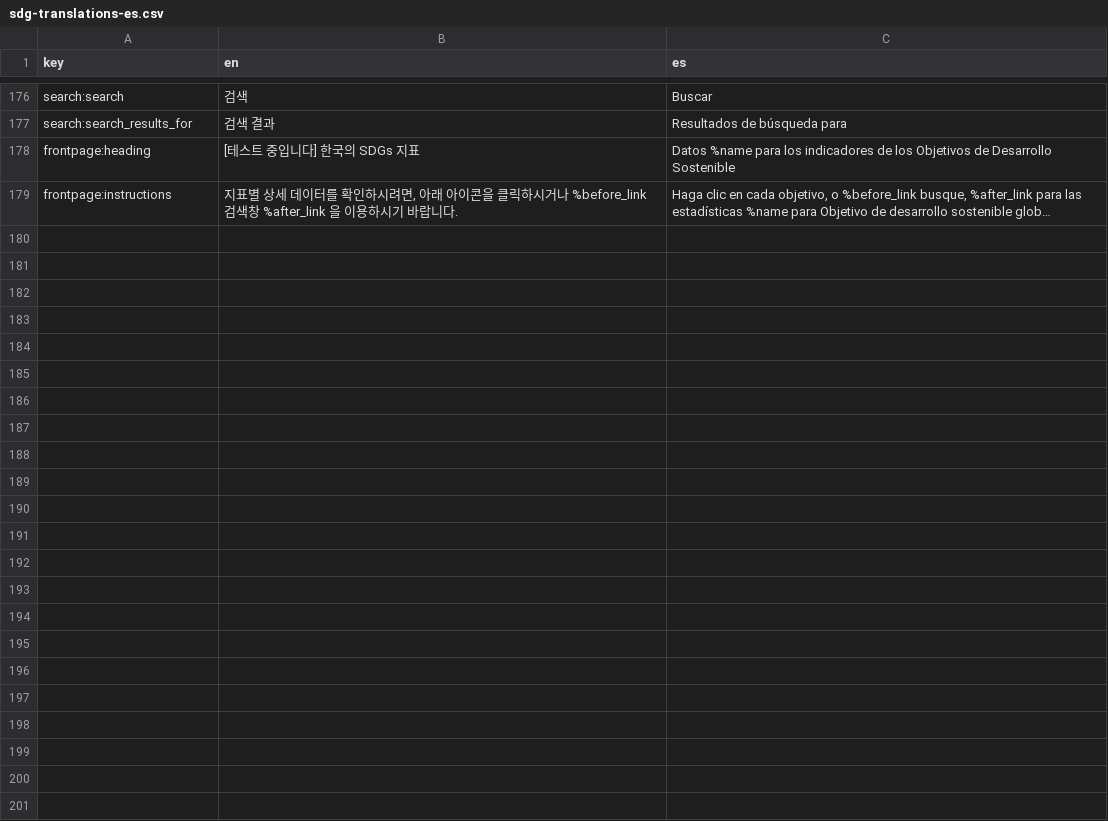
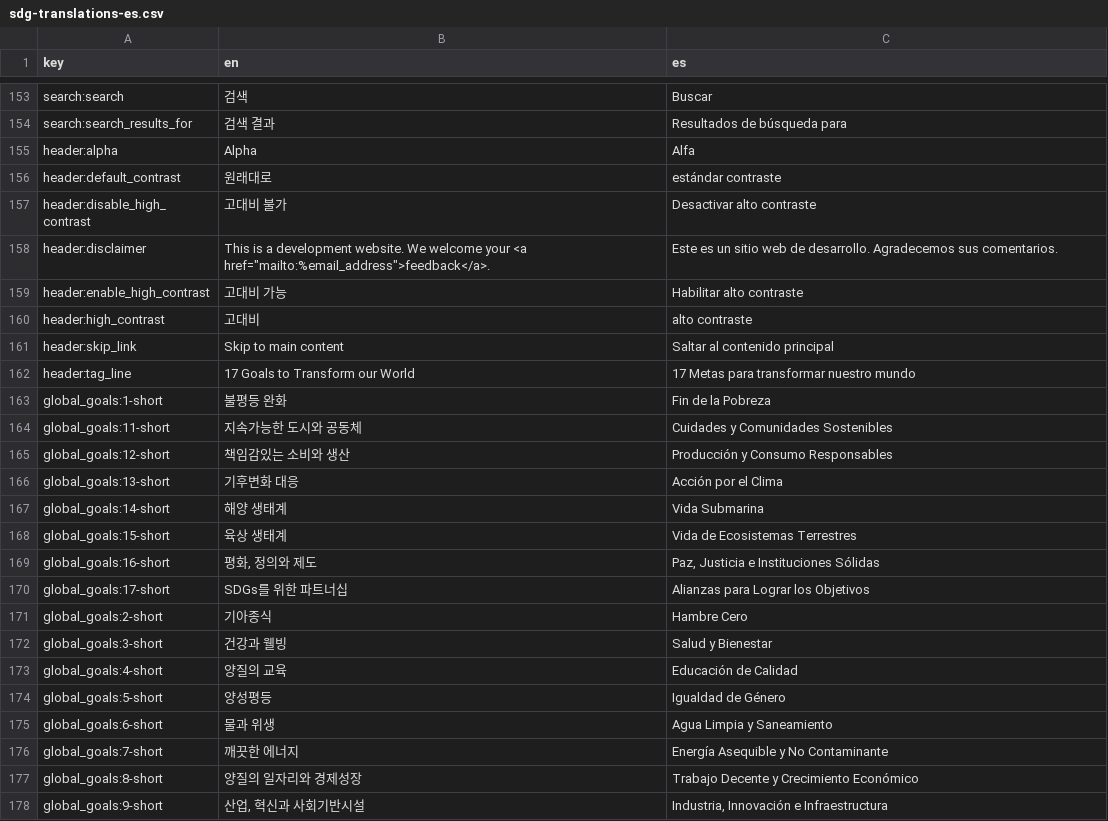
Before and after one commit to kostat-sdg-kor/sdg-translations, a CSV file: sdg-translations-es.csv, drawn as a sheet; only a part is shown, gaps mark what is left out; long unchanged cells end in …; the diff covers the shown part only; the diff names each change by its address in the sheet, - before the commit and + after, or states it on an @@ line.

```diff
--- a/sdg-translations-es.csv
+++ b/sdg-translations-es.csv
@@ row 178 moved to row 60: frontpage:heading @@
@@ row 179 moved to row 61: frontpage:instructions @@
@@ row 2 moved to row 155: header:alpha @@
@@ row 3 moved to row 156: header:default_contrast @@
@@ row 4 moved to row 157: header:disable_high_contrast @@
@@ row 5 moved to row 158: header:disclaimer @@
@@ row 6 moved to row 159: header:enable_high_contrast @@
@@ row 7 moved to row 160: header:high_contrast @@
@@ row 8 moved to row 161: header:skip_link @@
@@ row 9 moved to row 162: header:tag_line @@
+row 163: global_goals:1-short | 불평등 완화 | Fin de la Pobreza
+row 164: global_goals:11-short | 지속가능한 도시와 공동체 | Cuidades y Comunidades Sostenibles
+row 165: global_goals:12-short | 책임감있는 소비와 생산 | Producción y Consumo Responsables
+row 166: global_goals:13-short | 기후변화 대응 | Acción por el Clima
+row 167: global_goals:14-short | 해양 생태계 | Vida Submarina
+row 168: global_goals:15-short | 육상 생태계 | Vida de Ecosistemas Terrestres
+row 169: global_goals:16-short | 평화, 정의와 제도 | Paz, Justicia e Instituciones Sólidas
+row 170: global_goals:17-short | SDGs를 위한 파트너십 | Alianzas para Lograr los Objetivos
+row 171: global_goals:2-short | 기아종식 | Hambre Cero
+row 172: global_goals:3-short | 건강과 웰빙 | Salud y Bienestar
+row 173: global_goals:4-short | 양질의 교육 | Educación de Calidad
+row 174: global_goals:5-short | 양성평등 | Igualdad de Género
+row 175: global_goals:6-short | 물과 위생 | Agua Limpia y Saneamiento
+row 176: global_goals:7-short | 깨끗한 에너지 | Energía Asequible y No Contaminante
+row 177: global_goals:8-short | 양질의 일자리와 경제성장 | Trabajo Decente y Crecimiento Económico
+row 178: global_goals:9-short | 산업, 혁신과 사회기반시설 | Industria, Innovación e Infraestructura
```
Also changed, not shown: 17 removed rows and 30 moved rows elsewhere in this file, sdg-translations-am.csv, sdg-translations-ar.csv, 7 other files.
